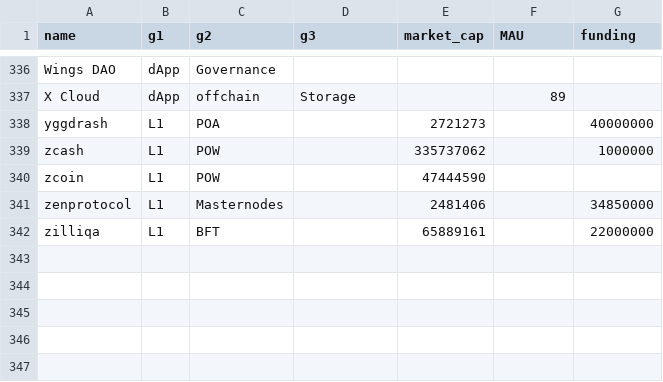
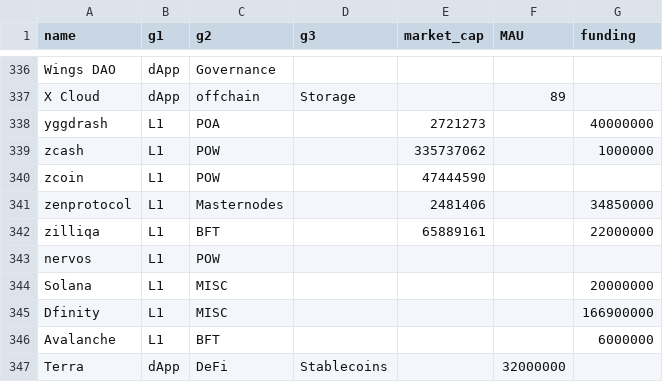
Before and after one commit to Gauntlet-xyz/tam-data, a CSV file: data.csv, drawn as a sheet; only a part is shown, gaps mark what is left out.

Commit message:
Update data.csv
Added Nervos, Solana, Dfinity, Avalanche, Terra,

```diff
--- a/data.csv
+++ b/data.csv
@@ -342 +342,6 @@ zenprotocol,L1,Masternodes,,2481406,,34850000
 zilliqa,L1,BFT,,65889161,,22000000
+nervos,L1,POW,,,,,
+Solana,L1,MISC,,,,20000000
+Dfinity,L1,MISC,,,,166900000
+Avalanche,L1,BFT,,,,6000000
+Terra,dApp,DeFi,Stablecoins,,32000000
```
